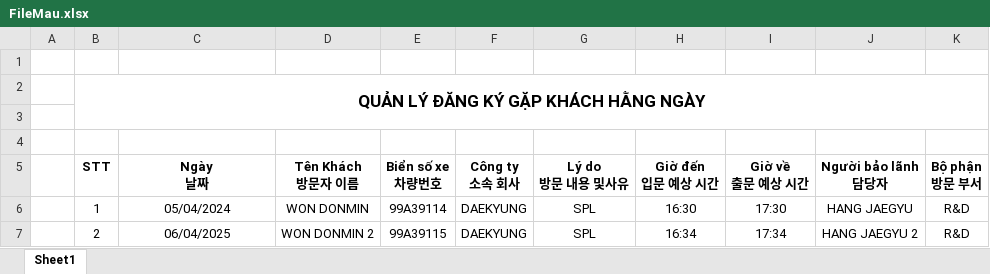
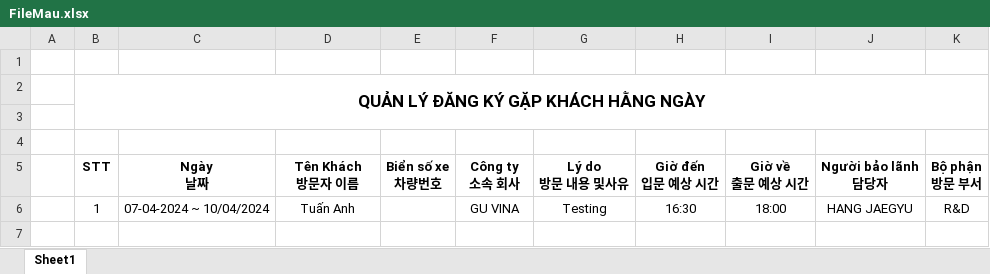
Before and after one commit to tuanduongg/GuestManagementWeb, an Excel workbook: src/assets/excel/FileMau.xlsx, sheet Sheet1, drawn as a sheet; values as stored, in another font and other column widths than the file's, no borders; removed rows and columns are numbered as before the commit, all else as after; the diff names each change by its address in the sheet, - before the commit and + after, or states it on an @@ line.

```diff
--- a/src/assets/excel/FileMau.xlsx (sheet Sheet1)
+++ b/src/assets/excel/FileMau.xlsx (sheet Sheet1)
-row 6:  | 1 | 05/04/2024 | WON DONMIN | 99A39114 | DAEKYUNG | SPL | 16:30 | 17:30 | HANG JAEGYU | R&D
-row 7:  | 2 | 06/04/2025 | WON DONMIN 2 | 99A39115 | DAEKYUNG | SPL | 16:34 | 17:34 | HANG JAEGYU 2 | R&D
+row 6:  | 1 | 07-04-2024 ~ 10/04/2024 | Tuấn Anh |  | GU VINA | Testing | 16:30 | 18:00 | HANG JAEGYU | R&D
```
Also changed, not shown: 4 other files.
